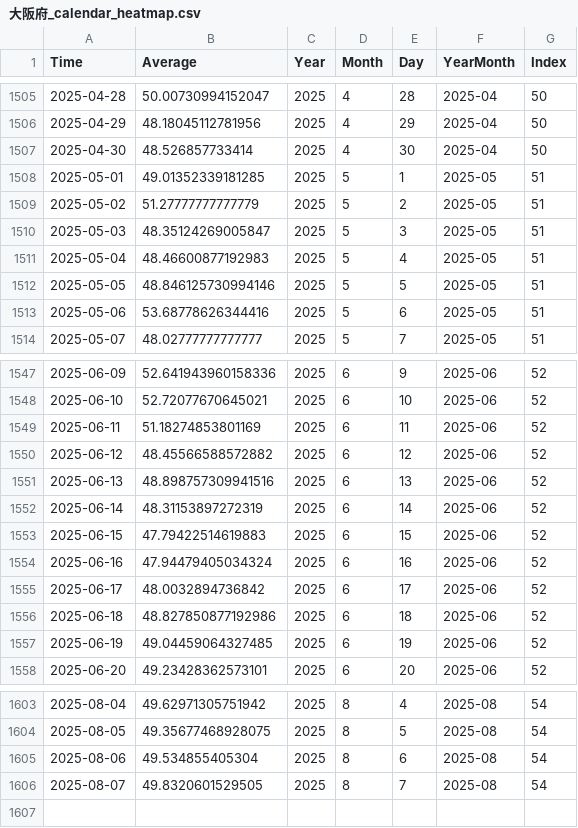
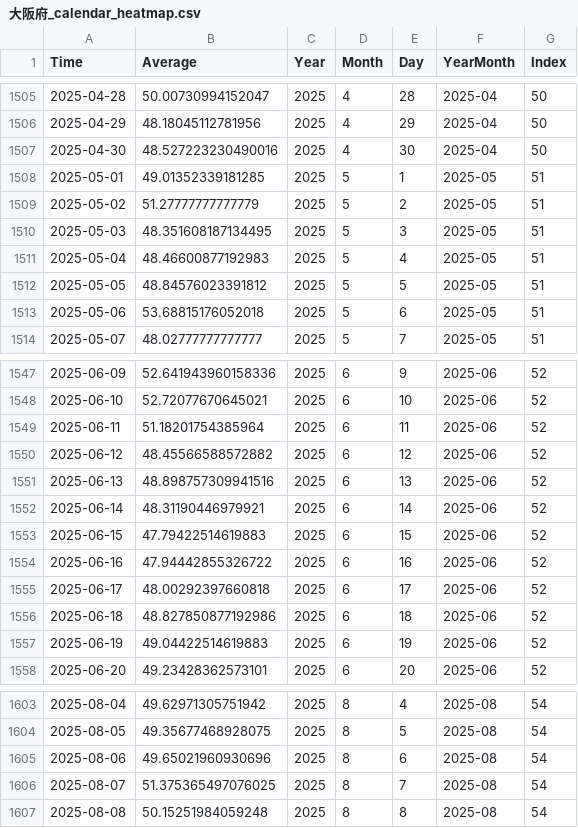
Before and after one commit to NRFormer/NRFormer.github.io, a CSV file: json/data_calender_heatmap/大阪府_calendar_heatmap.csv, drawn as a sheet; only a part is shown, gaps mark what is left out; the diff covers the shown part only.

```diff
--- a/json/data_calender_heatmap/大阪府_calendar_heatmap.csv
+++ b/json/data_calender_heatmap/大阪府_calendar_heatmap.csv
@@ -1506,9 +1506,9 @@ Time,Average,Year,Month,Day,YearMonth,Index
 2025-04-29,48.18045112781956,2025,4,29,2025-04,50
-2025-04-30,48.526857733414,2025,4,30,2025-04,50
+2025-04-30,48.527223230490016,2025,4,30,2025-04,50
 2025-05-01,49.01352339181285,2025,5,1,2025-05,51
 2025-05-02,51.27777777777779,2025,5,2,2025-05,51
-2025-05-03,48.35124269005847,2025,5,3,2025-05,51
+2025-05-03,48.351608187134495,2025,5,3,2025-05,51
 2025-05-04,48.46600877192983,2025,5,4,2025-05,51
-2025-05-05,48.846125730994146,2025,5,5,2025-05,51
-2025-05-06,53.68778626344416,2025,5,6,2025-05,51
+2025-05-05,48.84576023391812,2025,5,5,2025-05,51
+2025-05-06,53.68815176052018,2025,5,6,2025-05,51
 2025-05-07,48.02777777777777,2025,5,7,2025-05,51
@@ -1548,11 +1548,11 @@ Time,Average,Year,Month,Day,YearMonth,Index
 2025-06-10,52.72077670645021,2025,6,10,2025-06,52
-2025-06-11,51.18274853801169,2025,6,11,2025-06,52
+2025-06-11,51.18201754385964,2025,6,11,2025-06,52
 2025-06-12,48.45566588572882,2025,6,12,2025-06,52
 2025-06-13,48.898757309941516,2025,6,13,2025-06,52
-2025-06-14,48.31153897272319,2025,6,14,2025-06,52
+2025-06-14,48.31190446979921,2025,6,14,2025-06,52
 2025-06-15,47.79422514619883,2025,6,15,2025-06,52
-2025-06-16,47.94479405034324,2025,6,16,2025-06,52
-2025-06-17,48.0032894736842,2025,6,17,2025-06,52
+2025-06-16,47.94442855326722,2025,6,16,2025-06,52
+2025-06-17,48.00292397660818,2025,6,17,2025-06,52
 2025-06-18,48.827850877192986,2025,6,18,2025-06,52
-2025-06-19,49.04459064327485,2025,6,19,2025-06,52
+2025-06-19,49.04422514619883,2025,6,19,2025-06,52
 2025-06-20,49.23428362573101,2025,6,20,2025-06,52
@@ -1604,3 +1604,4 @@ Time,Average,Year,Month,Day,YearMonth,Index
 2025-08-05,49.35677468928075,2025,8,5,2025-08,54
-2025-08-06,49.534855405304,2025,8,6,2025-08,54
-2025-08-07,49.8320601529505,2025,8,7,2025-08,54
+2025-08-06,49.65021960930696,2025,8,6,2025-08,54
+2025-08-07,51.375365497076025,2025,8,7,2025-08,54
+2025-08-08,50.15251984059248,2025,8,8,2025-08,54
```
Also changed, not shown: 24 edited cells elsewhere in this file, json/data_calender_heatmap/佐賀県_calendar_heatmap.csv, json/data_calender_heatmap/岡山県_calendar_heatmap.csv, 56 other files.
